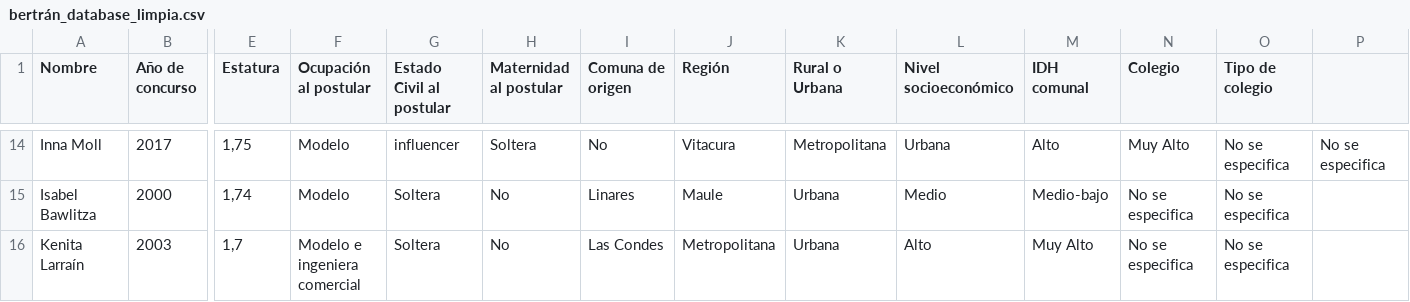
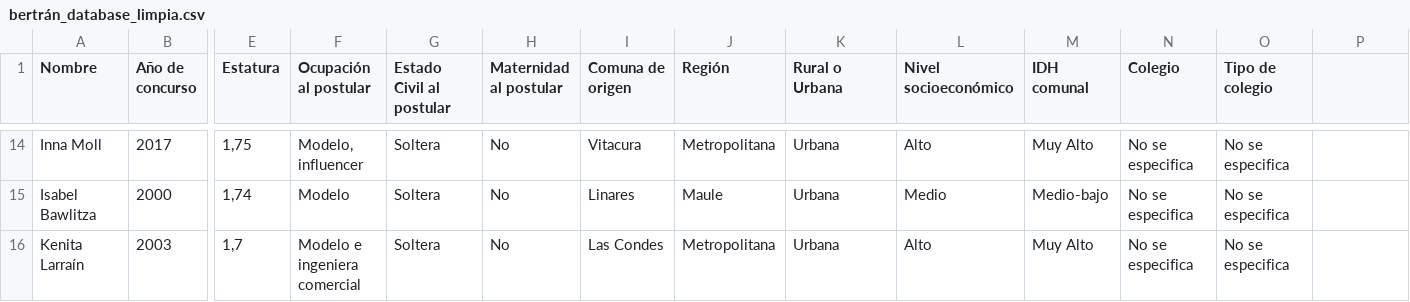
Before and after one commit to emiliabertran/proyecto-araya-bertran-gil, a CSV file: ENTREGA_02/bertran_Integrante_01_emilia_database_01/bertrán_database_limpia.csv, drawn as a sheet; only a part is shown, gaps mark what is left out; the diff covers the shown part only; the diff names each change by its address in the sheet, - before the commit and + after, or states it on an @@ line.

```diff
--- a/ENTREGA_02/bertran_Integrante_01_emilia_database_01/bertrán_database_limpia.csv
+++ b/ENTREGA_02/bertran_Integrante_01_emilia_database_01/bertrán_database_limpia.csv
-F14 (Ocupación al postular): Modelo
+F14 (Ocupación al postular): Modelo, influencer
-G14 (Estado Civil al postular): influencer
+G14 (Estado Civil al postular): Soltera
-H14 (Maternidad al postular): Soltera
+H14 (Maternidad al postular): No
-I14 (Comuna de origen): No
+I14 (Comuna de origen): Vitacura
-J14 (Región): Vitacura
+J14 (Región): Metropolitana
-K14 (Rural o Urbana): Metropolitana
+K14 (Rural o Urbana): Urbana
-L14 (Nivel socioeconómico): Urbana
+L14 (Nivel socioeconómico): Alto
-M14 (IDH comunal): Alto
+M14 (IDH comunal): Muy Alto
-N14 (Colegio): Muy Alto
+N14 (Colegio): No se especifica
-P14: No se especifica
+P14: (empty)
```
Also changed, not shown: 28 edited cells elsewhere in this file.
